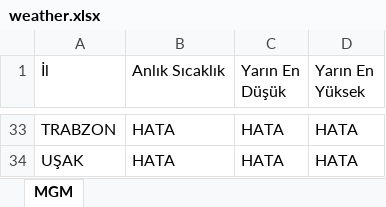
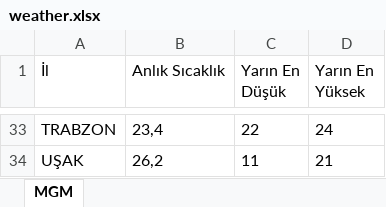
Before and after one commit to ekingunindi1-web/mgm-weather-reader, an Excel workbook: weather.xlsx, sheet MGM, drawn as a sheet; only a part is shown, gaps mark what is left out; values as stored, in another font and other column widths than the file's, no borders; the diff covers the shown part only; the diff names each change by its address in the sheet, - before the commit and + after, or states it on an @@ line.

```diff
--- a/weather.xlsx (sheet MGM)
+++ b/weather.xlsx (sheet MGM)
-B33 (Anlık Sıcaklık): HATA
+B33 (Anlık Sıcaklık): 23,4
-C33 (Yarın En Düşük): HATA
+C33 (Yarın En Düşük): 22
-D33 (Yarın En Yüksek): HATA
+D33 (Yarın En Yüksek): 24
-B34 (Anlık Sıcaklık): HATA
+B34 (Anlık Sıcaklık): 26,2
-C34 (Yarın En Düşük): HATA
+C34 (Yarın En Düşük): 11
-D34 (Yarın En Yüksek): HATA
+D34 (Yarın En Yüksek): 21
```
Also changed, not shown: 93 edited cells elsewhere in this sheet.
